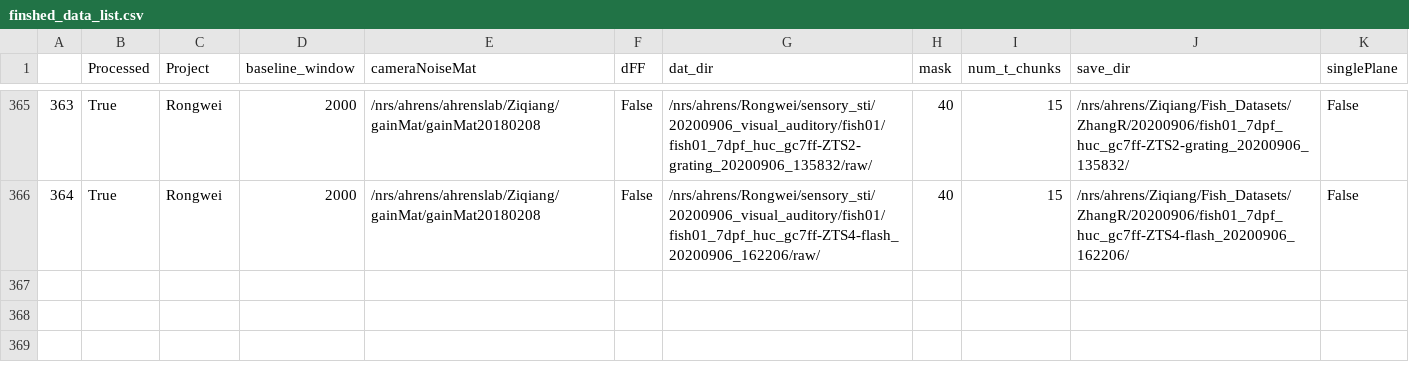
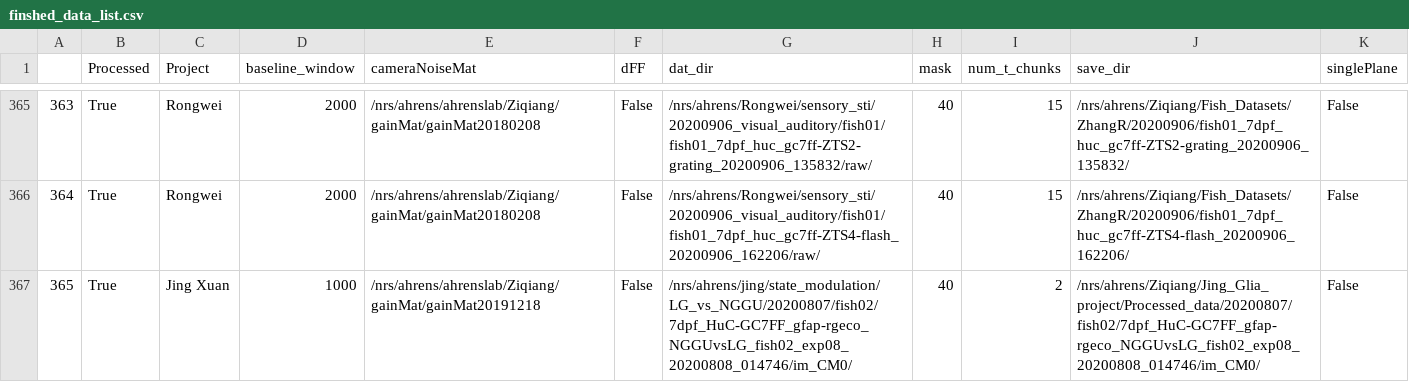
Before and after one commit to zqwei/Ahrenslab_data_processing, a CSV file: finshed_data_list.csv, drawn as a sheet; only a part is shown, gaps mark what is left out; the diff names each change by its address in the sheet, - before the commit and + after, or states it on an @@ line.

```diff
--- a/finshed_data_list.csv
+++ b/finshed_data_list.csv
+row 367: 365 | True | Jing Xuan | 1000 | /nrs/ahrens/ahrenslab/Ziqiang/gainMat/gainMat20191218 | False | /nrs/ahrens/jing/state_modulation/LG_vs_NGGU/20200807/fish02/7dpf_HuC-GC7FF_gfap-rgeco_NGGUvsLG_fish02_exp08_20200808_014746/im_CM0/ | 40 | 2 | /nrs/ahrens/Ziqiang/Jing_Glia_project/Processed_data/20200807/fish02/7dpf_HuC-GC7FF_gfap-rgeco_NGGUvsLG_fish02_exp08_20200808_014746/im_CM0/ | False
```
Also changed, not shown: data_list.csv.
